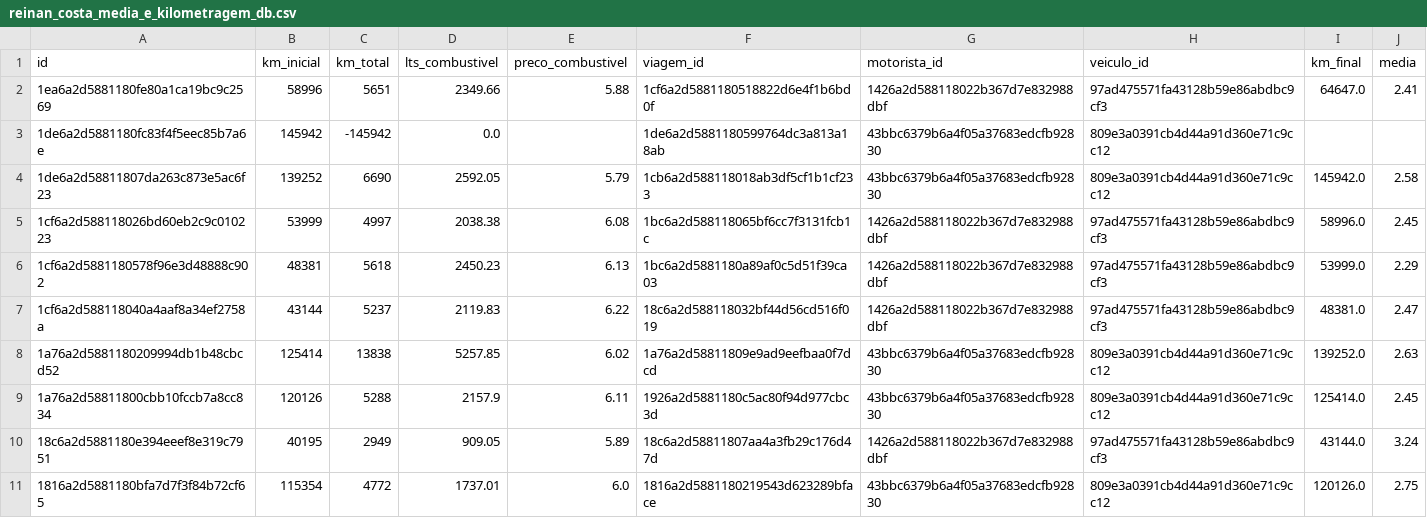
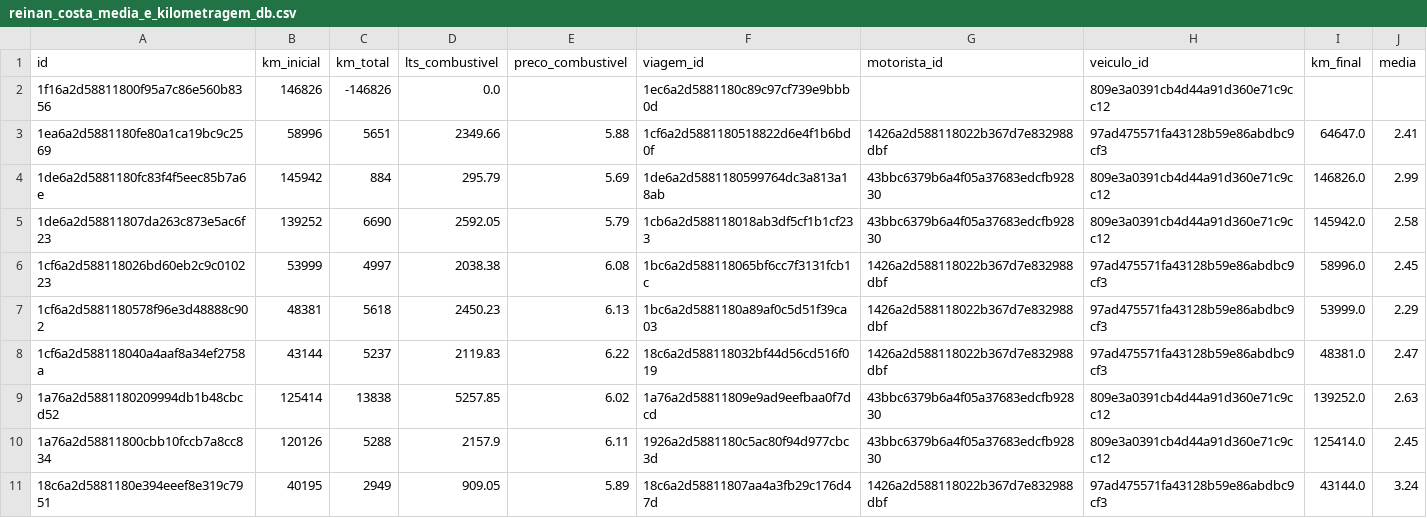
Before and after one commit to Rodriggo-Marcelino/reinan_costa, a CSV file: reinan_costa_media_e_kilometragem_db.csv, drawn as a sheet; only a part is shown; the shorter side is filled out with more unchanged rows.

```diff
--- a/reinan_costa_media_e_kilometragem_db.csv
+++ b/reinan_costa_media_e_kilometragem_db.csv
@@ -1,4 +1,5 @@
 id,km_inicial,km_total,lts_combustivel,preco_combustivel,viagem_id,motorista_id,veiculo_id,km_final,media
+1f16a2d58811800f95a7c86e560b8356,146826,-146826,0.0,,1ec6a2d5881180c89c97cf739e9bbb0d,,809e3a0391cb4d44a91d360e71c9cc12,,
 1ea6a2d5881180fe80a1ca19bc9c2569,58996,5651,2349.66,5.88,1cf6a2d5881180518822d6e4f1b6bd0f,1426a2d588118022b367d7e832988dbf,97ad475571fa43128b59e86abdbc9cf3,64647.0,2.41
-1de6a2d5881180fc83f4f5eec85b7a6e,145942,-145942,0.0,,1de6a2d5881180599764dc3a813a18ab,43bbc6379b6a4f05a37683edcfb92830,809e3a0391cb4d44a91d360e71c9cc12,,
+1de6a2d5881180fc83f4f5eec85b7a6e,145942,884,295.79,5.69,1de6a2d5881180599764dc3a813a18ab,43bbc6379b6a4f05a37683edcfb92830,809e3a0391cb4d44a91d360e71c9cc12,146826.0,2.99
 1de6a2d58811807da263c873e5ac6f23,139252,6690,2592.05,5.79,1cb6a2d588118018ab3df5cf1b1cf233,43bbc6379b6a4f05a37683edcfb92830,809e3a0391cb4d44a91d360e71c9cc12,145942.0,2.58
```
Also changed, not shown: reinan_costa_despesas_de_viagem_db.csv, reinan_costa_despesas_fixas_db.csv, 3 other files.
